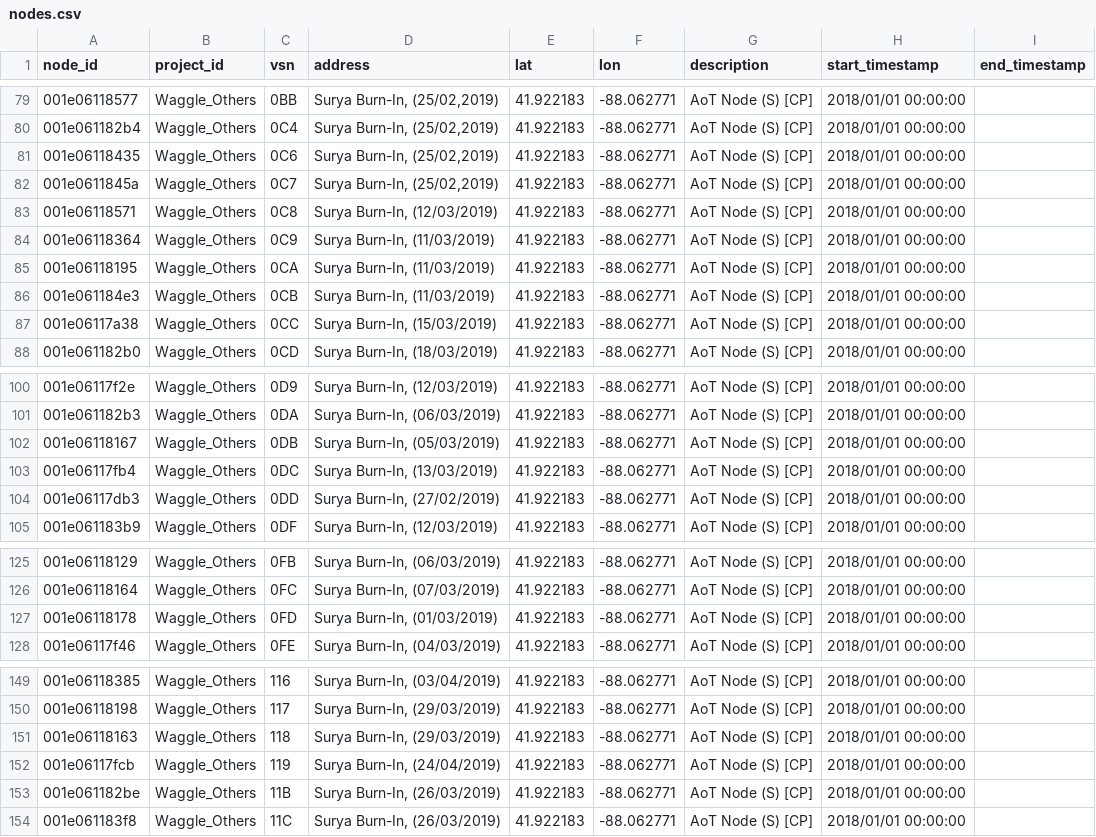
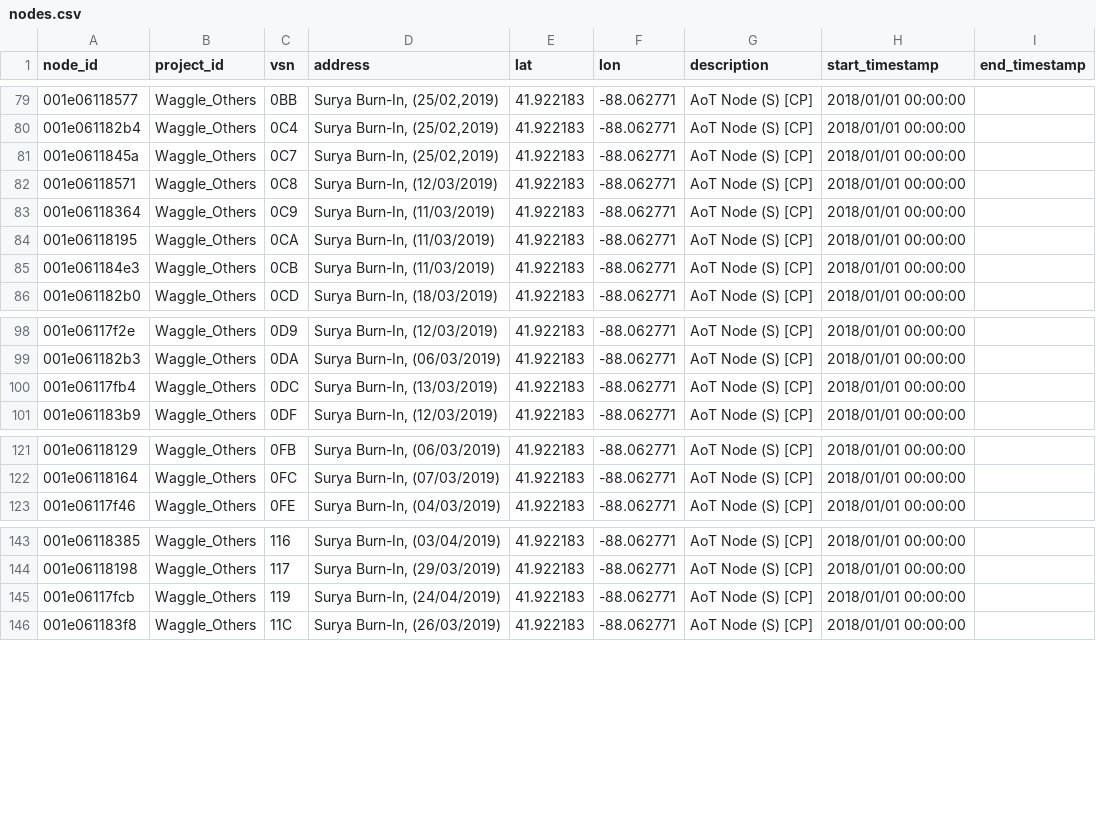
Before and after one commit to waggle-sensor/beehive-server, a CSV file: publishing-tools/projects/Waggle_Others.complete/nodes.csv, drawn as a sheet; only a part is shown, gaps mark what is left out; the diff covers the shown part only; the diff names each change by its address in the sheet, - before the commit and + after, or states it on an @@ line.

Commit message:
updated nodes

```diff
--- a/publishing-tools/projects/Waggle_Others.complete/nodes.csv
+++ b/publishing-tools/projects/Waggle_Others.complete/nodes.csv
-row 81: 001e06118435 | Waggle_Others | 0C6 | Surya Burn-In, (25/02,2019) | 41.922183 | -88.062771 | AoT Node (S) [CP] | 2018/01/01 00:00:00
-row 87: 001e06117a38 | Waggle_Others | 0CC | Surya Burn-In, (15/03/2019) | 41.922183 | -88.062771 | AoT Node (S) [CP] | 2018/01/01 00:00:00
-row 102: 001e06118167 | Waggle_Others | 0DB | Surya Burn-In, (05/03/2019) | 41.922183 | -88.062771 | AoT Node (S) [CP] | 2018/01/01 00:00:00
-row 104: 001e06117db3 | Waggle_Others | 0DD | Surya Burn-In, (27/02/2019) | 41.922183 | -88.062771 | AoT Node (S) [CP] | 2018/01/01 00:00:00
-row 127: 001e06118178 | Waggle_Others | 0FD | Surya Burn-In, (01/03/2019) | 41.922183 | -88.062771 | AoT Node (S) [CP] | 2018/01/01 00:00:00
-row 151: 001e06118163 | Waggle_Others | 118 | Surya Burn-In, (29/03/2019) | 41.922183 | -88.062771 | AoT Node (S) [CP] | 2018/01/01 00:00:00
-row 153: 001e061182be | Waggle_Others | 11B | Surya Burn-In, (26/03/2019) | 41.922183 | -88.062771 | AoT Node (S) [CP] | 2018/01/01 00:00:00
```
Also changed, not shown: 2 removed rows elsewhere in this file.
